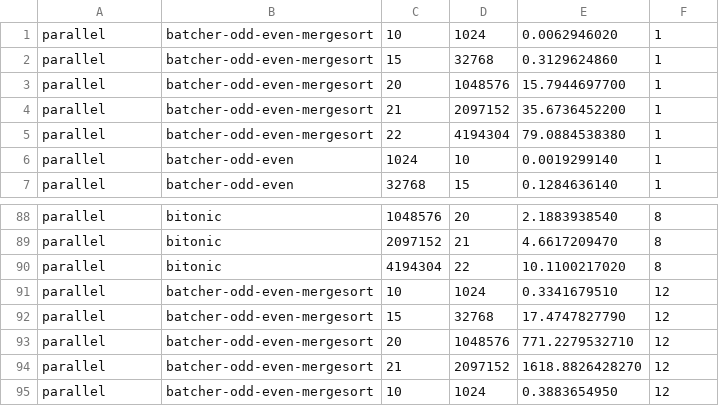
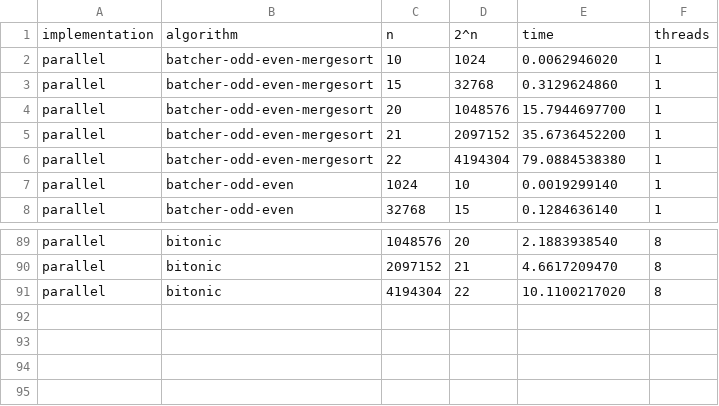
Before and after one commit to guymatz/MCP, a CSV file: project/results/parallel.csv, drawn as a sheet; only a part is shown, gaps mark what is left out; removed rows and columns are numbered as before the commit, all else as after; the diff names each change by its address in the sheet, - before the commit and + after, or states it on an @@ line.

```diff
--- a/project/results/parallel.csv
+++ b/project/results/parallel.csv
+row 1: implementation | algorithm | n | 2^n | time | threads
-row 91: parallel | batcher-odd-even-mergesort | 10 | 1024 | 0.3341679510 | 12
-row 92: parallel | batcher-odd-even-mergesort | 15 | 32768 | 17.4747827790 | 12
-row 93: parallel | batcher-odd-even-mergesort | 20 | 1048576 | 771.2279532710 | 12
-row 94: parallel | batcher-odd-even-mergesort | 21 | 2097152 | 1618.8826428270 | 12
-row 95: parallel | batcher-odd-even-mergesort | 10 | 1024 | 0.3883654950 | 12
```
Also changed, not shown: project/results/all.csv.
